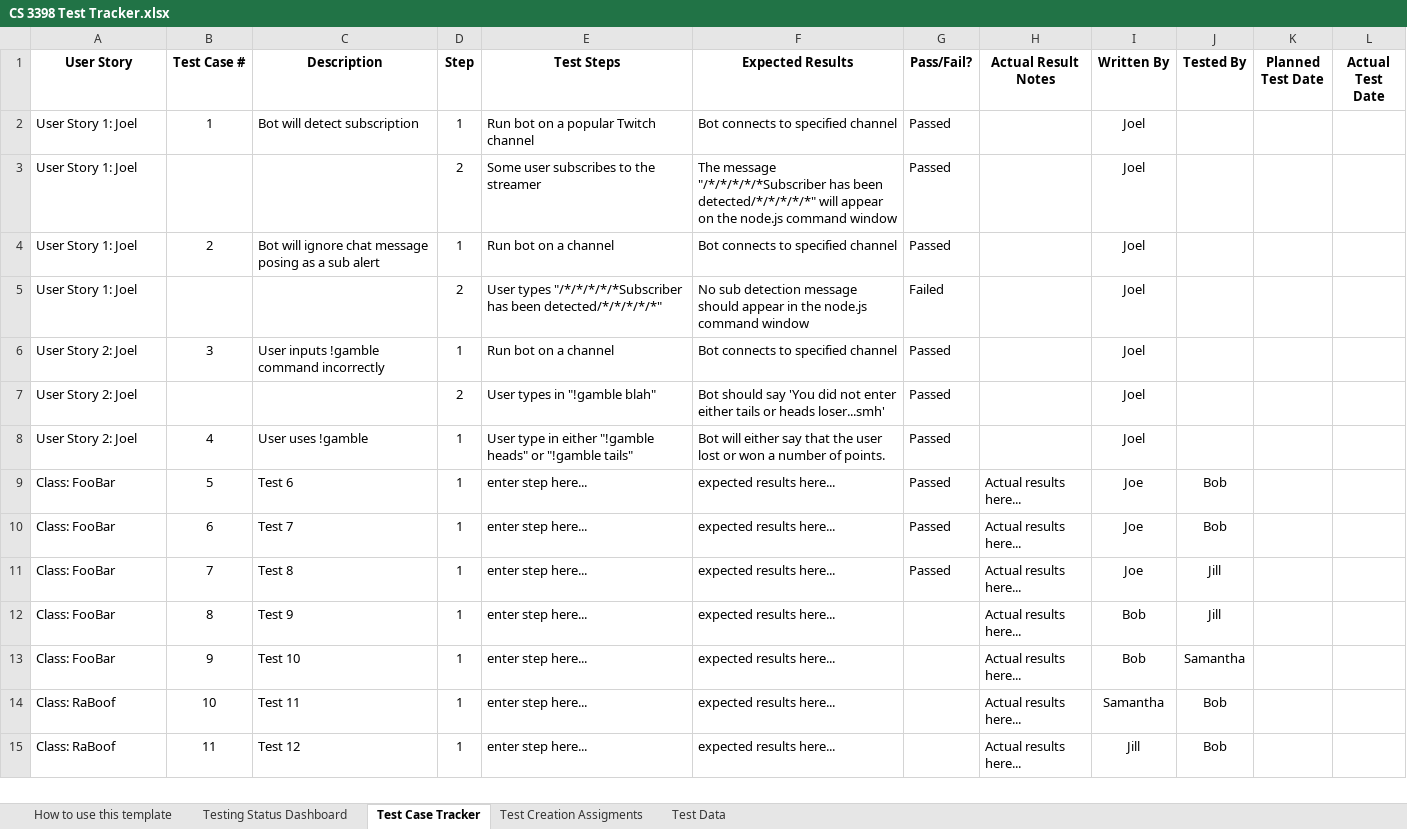
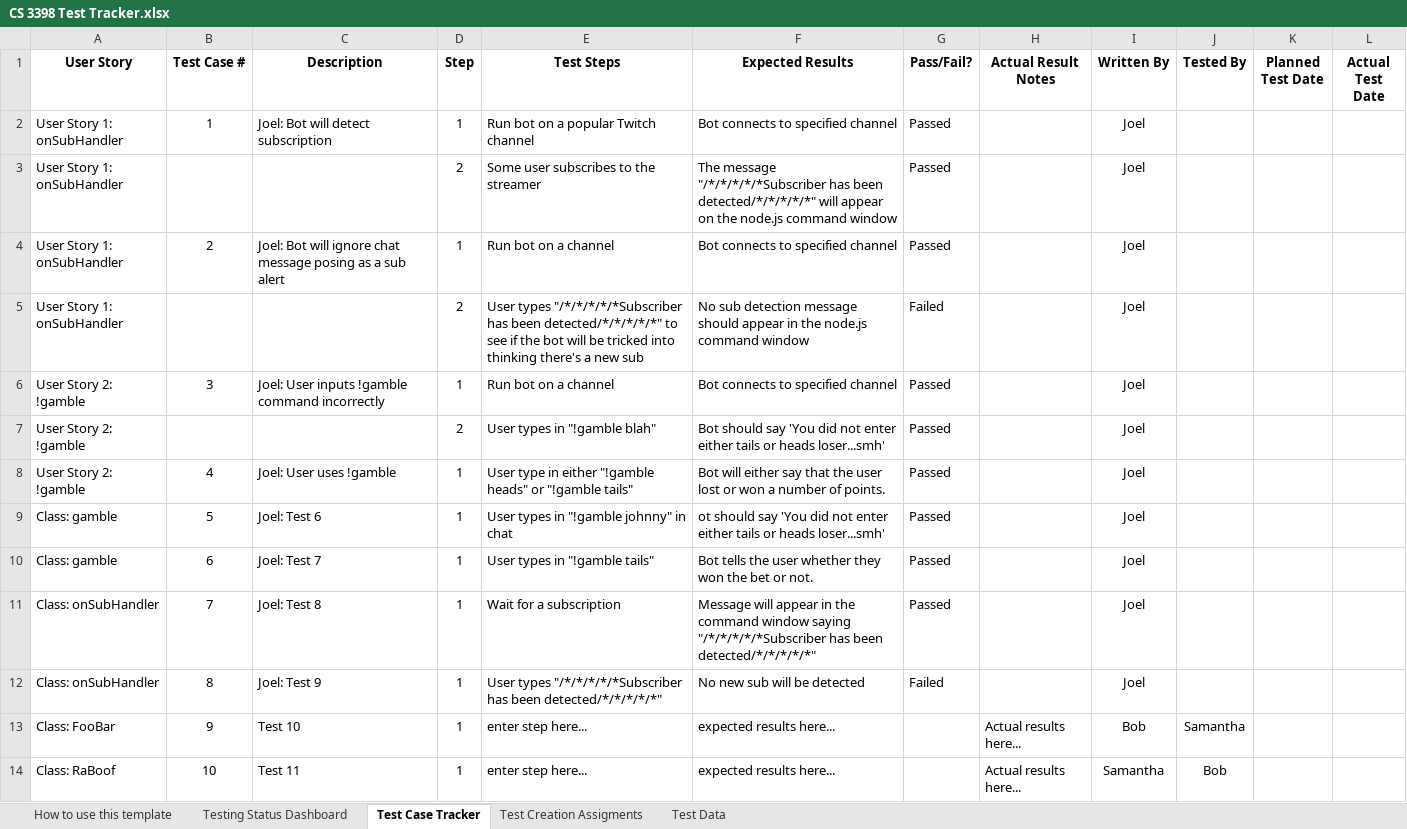
Before and after one commit to CS3398-Miranda-Cosgroves/GetRichTwitch, an Excel workbook: Homework Assignments/a15/CS 3398 Test Tracker.xlsx, sheet Test Case Tracker, drawn as a sheet; only a part is shown; the shorter side is filled out with more unchanged rows; values as stored, in another font and other column widths than the file's, no borders; the diff names each change by its address in the sheet, - before the commit and + after, or states it on an @@ line.

Commit message:
Fixed my tests (Joel)

```diff
--- a/Homework Assignments/a15/CS 3398 Test Tracker.xlsx (sheet Test Case Tracker)
+++ b/Homework Assignments/a15/CS 3398 Test Tracker.xlsx (sheet Test Case Tracker)
-A2:A5 (User Story): User Story 1: Joel
+A2:A5 (User Story): User Story 1: onSubHandler
-C2 (Description): Bot will detect subscription
+C2 (Description): Joel: Bot will detect subscription
-C4 (Description): Bot will…
+C4 (Description): Joel: Bot will…
-E5 (Test Steps): …been detected/*/*/*/*/*"
+E5 (Test Steps): …been detected/*/*/*/*/*" to see if the bot will be tricked into thinking there's a new sub
-A6:A8 (User Story): User Story 2: Joel
+A6:A8 (User Story): User Story 2: !gamble
-C6 (Description): User inputs !gamble command incorrectly
+C6 (Description): Joel: User inputs !gamble command incorrectly
-C8 (Description): User uses !gamble
+C8 (Description): Joel: User uses !gamble
-A9:A10 (User Story): Class: FooBar
+A9:A10 (User Story): Class: gamble
-C9 (Description): Test 6
+C9 (Description): Joel: Test 6
-E9 (Test Steps): enter step here...
+E9 (Test Steps): User types in "!gamble johnny" in chat
-F9 (Expected Results): expected results here...
+F9 (Expected Results): ot should say 'You did not enter either tails or heads loser...smh'
-H9:H12 (Actual Result Notes): Actual results here...
+H9:H12 (Actual Result Notes): (empty)
-I9:I11 (Written By): Joe
+I9:I11 (Written By): Joel
-J9:J10 (Tested By): Bob
+J9:J10 (Tested By): (empty)
-C10 (Description): Test 7
+C10 (Description): Joel: Test 7
-E10 (Test Steps): enter step here...
+E10 (Test Steps): User types in "!gamble tails"
-F10 (Expected Results): expected results here...
+F10 (Expected Results): Bot tells the user whether they won the bet or not.
-A11:A12 (User Story): Class: FooBar
+A11:A12 (User Story): Class: onSubHandler
-C11 (Description): Test 8
+C11 (Description): Joel: Test 8
-E11 (Test Steps): enter step here...
+E11 (Test Steps): Wait for a subscription
-F11 (Expected Results): expected results here...
+F11 (Expected Results): Message will appear in the command window saying "/*/*/*/*/*Subscriber has been detected/*/*/*/*/*"
-J11:J12 (Tested By): Jill
+J11:J12 (Tested By): (empty)
-C12 (Description): Test 9
+C12 (Description): Joel: Test 9
-E12 (Test Steps): enter step here...
+E12 (Test Steps): User types "/*/*/*/*/*Subscriber has been detected/*/*/*/*/*"
-F12 (Expected Results): expected results here...
+F12 (Expected Results): No new sub will be detected
-G12 (Pass/Fail?): (empty)
+G12 (Pass/Fail?): Failed
-I12 (Written By): Bob
+I12 (Written By): Joel
```
Also changed, not shown: sheet Testing Status Dashboard.
